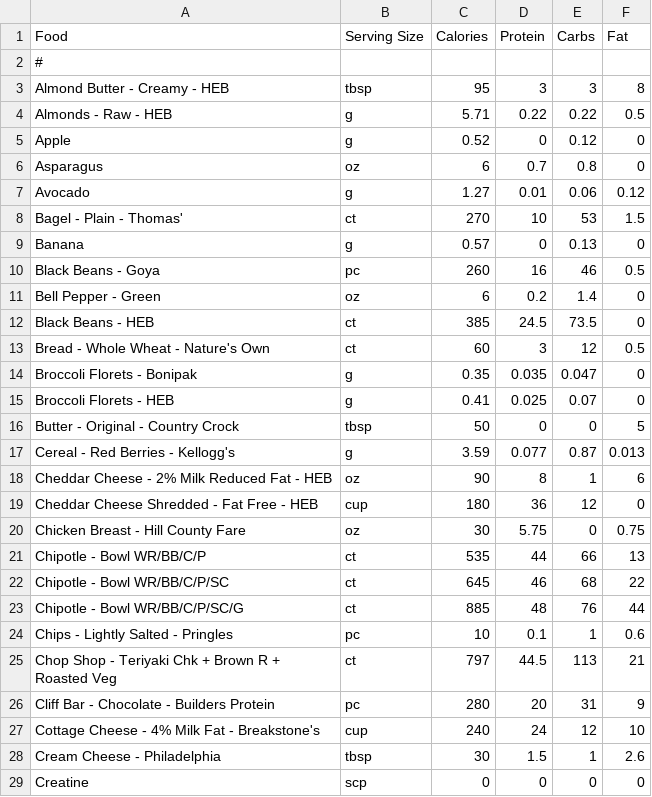
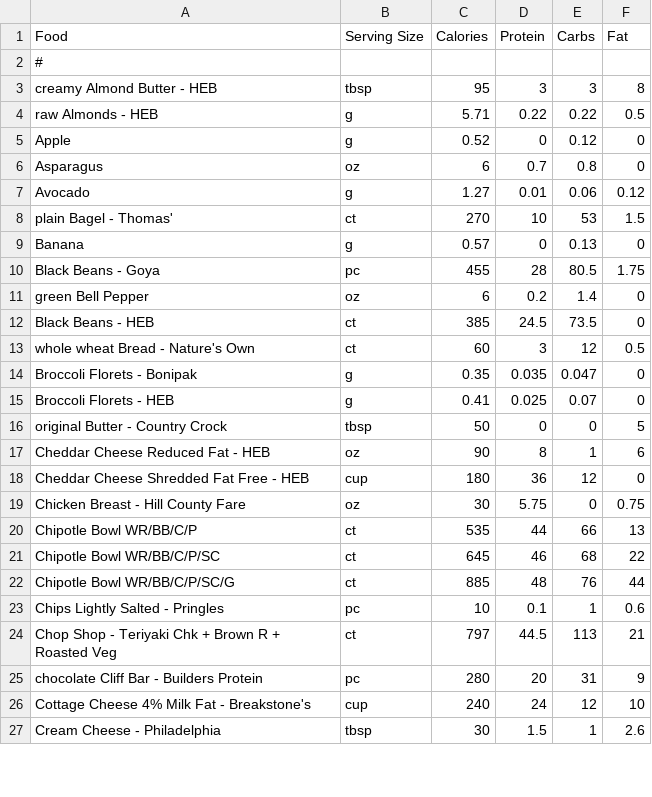
Before and after one commit to nadimyounes111-del/macros, a CSV file: foods.csv, drawn as a sheet; only a part is shown; the diff covers the shown part only.

```diff
--- a/foods.csv
+++ b/foods.csv
@@ -2,4 +2,4 @@ Food,Serving Size,Calories,Protein,Carbs,Fat
 #
-Almond Butter - Creamy - HEB,tbsp,95,3,3,8
-Almonds - Raw - HEB,g,5.71,0.22,0.22,0.5
+creamy Almond Butter - HEB,tbsp,95,3,3,8
+raw Almonds - HEB,g,5.71,0.22,0.22,0.5
 Apple,g,0.52,0,0.12,0
@@ -7,23 +7,21 @@ Asparagus,oz,6,0.7,0.8,0
 Avocado,g,1.27,0.01,0.06,0.12
-Bagel - Plain - Thomas',ct,270,10,53,1.5
+plain Bagel - Thomas',ct,270,10,53,1.5
 Banana,g,0.57,0,0.13,0
-Black Beans - Goya,pc,260,16,46,0.5
-Bell Pepper - Green,oz,6,0.2,1.4,0
+Black Beans - Goya,pc,455,28,80.5,1.75
+green Bell Pepper,oz,6,0.2,1.4,0
 Black Beans - HEB,ct,385,24.5,73.5,0
-Bread - Whole Wheat - Nature's Own,ct,60,3,12,0.5
+whole wheat Bread - Nature's Own,ct,60,3,12,0.5
 Broccoli Florets - Bonipak,g,0.35,0.035,0.047,0
 Broccoli Florets - HEB,g,0.41,0.025,0.07,0
-Butter - Original - Country Crock,tbsp,50,0,0,5
-Cereal - Red Berries - Kellogg's,g,3.59,0.077,0.87,0.013
-Cheddar Cheese - 2% Milk Reduced Fat - HEB,oz,90,8,1,6
-Cheddar Cheese Shredded - Fat Free - HEB,cup,180,36,12,0
+original Butter - Country Crock,tbsp,50,0,0,5
+Cheddar Cheese Reduced Fat - HEB,oz,90,8,1,6
+Cheddar Cheese Shredded Fat Free - HEB,cup,180,36,12,0
 Chicken Breast - Hill County Fare,oz,30,5.75,0,0.75
-Chipotle - Bowl WR/BB/C/P,ct,535,44,66,13
-Chipotle - Bowl WR/BB/C/P/SC,ct,645,46,68,22
-Chipotle - Bowl WR/BB/C/P/SC/G,ct,885,48,76,44
-Chips - Lightly Salted - Pringles,pc,10,0.1,1,0.6
+Chipotle Bowl WR/BB/C/P,ct,535,44,66,13
+Chipotle Bowl WR/BB/C/P/SC,ct,645,46,68,22
+Chipotle Bowl WR/BB/C/P/SC/G,ct,885,48,76,44
+Chips Lightly Salted - Pringles,pc,10,0.1,1,0.6
 Chop Shop - Teriyaki Chk + Brown R + Roasted Veg,ct,797,44.5,113,21
-Cliff Bar - Chocolate - Builders Protein,pc,280,20,31,9
-Cottage Cheese - 4% Milk Fat - Breakstone's,cup,240,24,12,10
+chocolate Cliff Bar - Builders Protein,pc,280,20,31,9
+Cottage Cheese 4% Milk Fat - Breakstone's,cup,240,24,12,10
 Cream Cheese - Philadelphia,tbsp,30,1.5,1,2.6
-Creatine,scp,0,0,0,0
```
Also changed, not shown: 5 added rows, 7 removed rows and 47 edited cells elsewhere in this file, 3 other files.
